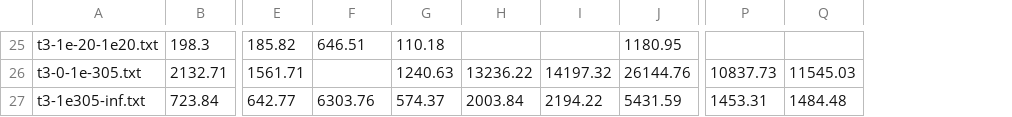
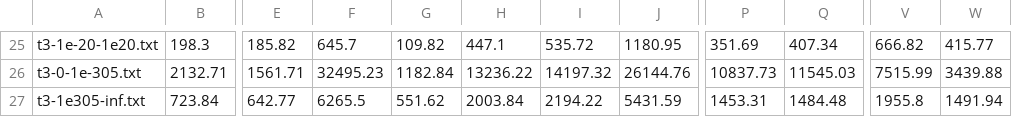
Before and after one commit to already5chosen/strtod, a CSV file: big/results.csv, drawn as a sheet; only a part is shown, gaps mark what is left out; removed rows and columns are numbered as before the commit, all else as after; the diff covers the shown part only; the diff names each change by its address in the sheet, - before the commit and + after, or states it on an @@ line.

```diff
--- a/big/results.csv
+++ b/big/results.csv
-column G, rows 25-27: 110.18 | 1240.63 | 574.37
+column G, rows 25-27: 109.82 | 1182.84 | 551.62
+column V, rows 25-27: 666.82 | 7515.99 | 1955.8
+column W, rows 25-27: 415.77 | 3439.88 | 1491.94
-F25: 646.51
+F25: 645.7
-H25: (empty)
+H25: 447.1
-I25: (empty)
+I25: 535.72
-P25: (empty)
+P25: 351.69
-Q25: (empty)
+Q25: 407.34
-F26: (empty)
+F26: 32495.23
-F27: 6303.76
+F27: 6265.5
```
Also changed, not shown: 24 edited cells elsewhere in this file.
